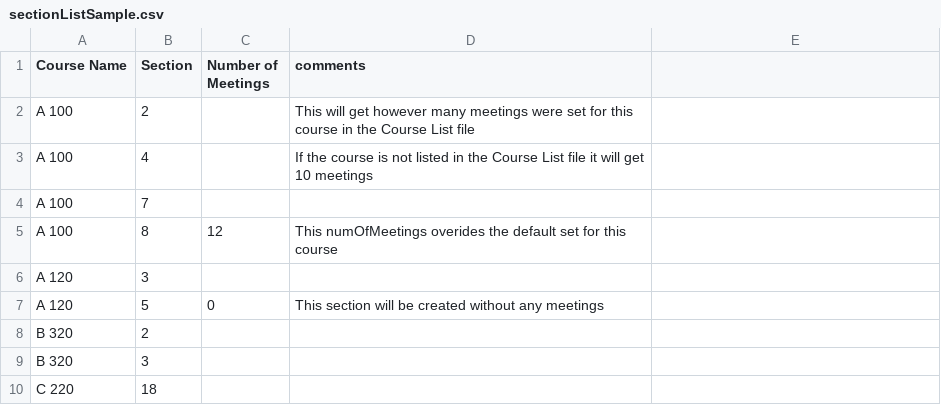
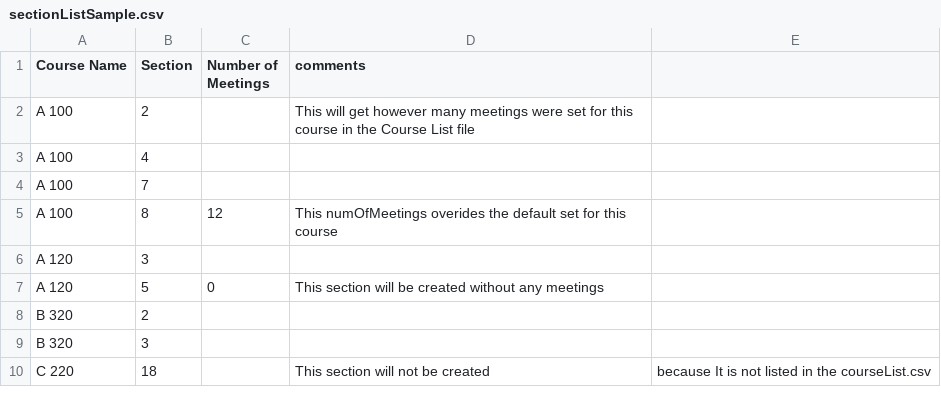
Before and after one commit to byuicampuscd/adobe-api-runner, a CSV file: sectionListSample.csv, drawn as a sheet.

Commit message:
Adjusted so only it only processes courses listed in the courselist.csv

```diff
--- a/sectionListSample.csv
+++ b/sectionListSample.csv
@@ -2,3 +2,3 @@ Course Name,Section,Number of Meetings,comments
 A 100,2,,This will get however many meetings were set for this course in the Course List file
-A 100,4,,If the course is not listed in the Course List file it will get 10 meetings
+A 100,4,,
 A 100,7,,
@@ -9,2 +9,2 @@ B 320,2,,
 B 320,3,,
-C 220,18,,
+C 220,18,,This section will not be created, because It is not listed in the courseList.csv
```
Also changed, not shown: 3 other files.
